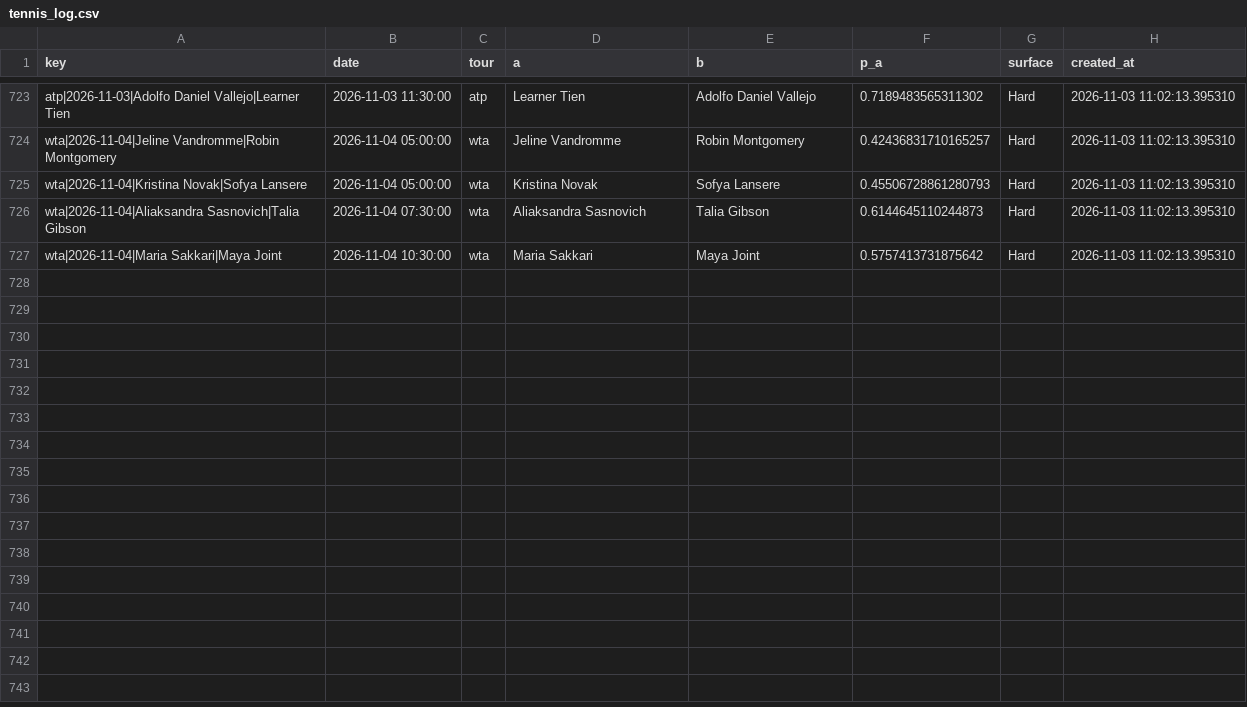
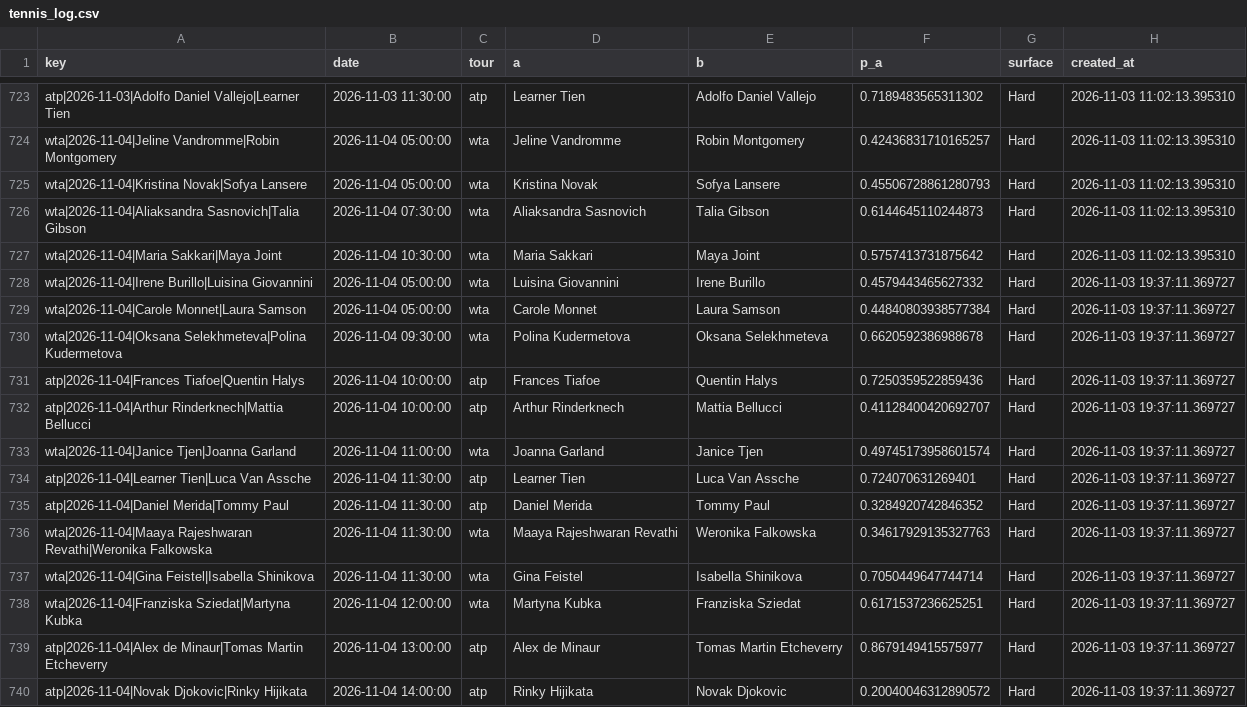
Before and after one commit to majovec/1, a CSV file: data/tennis_log.csv, drawn as a sheet; only a part is shown, gaps mark what is left out; the diff covers the shown part only; the diff names each change by its address in the sheet, - before the commit and + after, or states it on an @@ line.

```diff
--- a/data/tennis_log.csv
+++ b/data/tennis_log.csv
+row 728: wta|2026-11-04|Irene Burillo|Luisina Giovannini | 2026-11-04 05:00:00 | wta | Luisina Giovannini | Irene Burillo | 0.4579443465627332 | Hard | 2026-11-03 19:37:11.369727
+row 729: wta|2026-11-04|Carole Monnet|Laura Samson | 2026-11-04 05:00:00 | wta | Carole Monnet | Laura Samson | 0.44840803938577384 | Hard | 2026-11-03 19:37:11.369727
+row 730: wta|2026-11-04|Oksana Selekhmeteva|Polina Kudermetova | 2026-11-04 09:30:00 | wta | Polina Kudermetova | Oksana Selekhmeteva | 0.6620592386988678 | Hard | 2026-11-03 19:37:11.369727
+row 731: atp|2026-11-04|Frances Tiafoe|Quentin Halys | 2026-11-04 10:00:00 | atp | Frances Tiafoe | Quentin Halys | 0.7250359522859436 | Hard | 2026-11-03 19:37:11.369727
+row 732: atp|2026-11-04|Arthur Rinderknech|Mattia Bellucci | 2026-11-04 10:00:00 | atp | Arthur Rinderknech | Mattia Bellucci | 0.41128400420692707 | Hard | 2026-11-03 19:37:11.369727
+row 733: wta|2026-11-04|Janice Tjen|Joanna Garland | 2026-11-04 11:00:00 | wta | Joanna Garland | Janice Tjen | 0.49745173958601574 | Hard | 2026-11-03 19:37:11.369727
+row 734: atp|2026-11-04|Learner Tien|Luca Van Assche | 2026-11-04 11:30:00 | atp | Learner Tien | Luca Van Assche | 0.724070631269401 | Hard | 2026-11-03 19:37:11.369727
+row 735: atp|2026-11-04|Daniel Merida|Tommy Paul | 2026-11-04 11:30:00 | atp | Daniel Merida | Tommy Paul | 0.3284920742846352 | Hard | 2026-11-03 19:37:11.369727
+row 736: wta|2026-11-04|Maaya Rajeshwaran Revathi|Weronika Falkowska | 2026-11-04 11:30:00 | wta | Maaya Rajeshwaran Revathi | Weronika Falkowska | 0.34617929135327763 | Hard | 2026-11-03 19:37:11.369727
+row 737: wta|2026-11-04|Gina Feistel|Isabella Shinikova | 2026-11-04 11:30:00 | wta | Gina Feistel | Isabella Shinikova | 0.7050449647744714 | Hard | 2026-11-03 19:37:11.369727
+row 738: wta|2026-11-04|Franziska Sziedat|Martyna Kubka | 2026-11-04 12:00:00 | wta | Martyna Kubka | Franziska Sziedat | 0.6171537236625251 | Hard | 2026-11-03 19:37:11.369727
+row 739: atp|2026-11-04|Alex de Minaur|Tomas Martin Etcheverry | 2026-11-04 13:00:00 | atp | Alex de Minaur | Tomas Martin Etcheverry | 0.8679149415575977 | Hard | 2026-11-03 19:37:11.369727
+row 740: atp|2026-11-04|Novak Djokovic|Rinky Hijikata | 2026-11-04 14:00:00 | atp | Rinky Hijikata | Novak Djokovic | 0.20040046312890572 | Hard | 2026-11-03 19:37:11.369727
```
Also changed, not shown: 12 added rows elsewhere in this file, data/matches.csv, data/predictions_log.csv, 5 other files.
